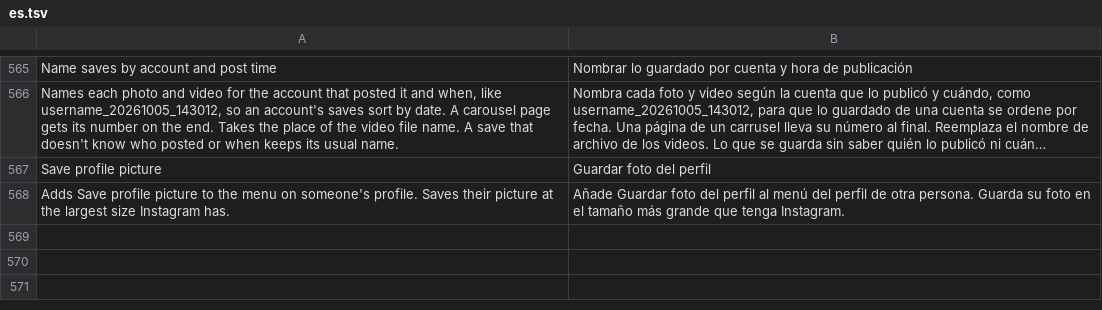
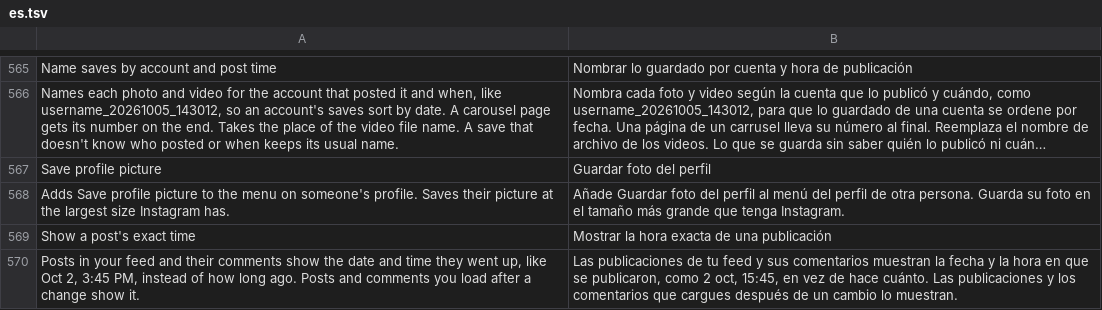
Before and after one commit to Chazy12/HushGram, a TSV file: extensions/shared/library/src/main/l10n/es.tsv, drawn as a sheet; only a part is shown, gaps mark what is left out; long unchanged cells end in …; the diff names each change by its address in the sheet, - before the commit and + after, or states it on an @@ line.

Commit message:
l10n: translate Show a post's exact time

```diff
--- a/extensions/shared/library/src/main/l10n/es.tsv
+++ b/extensions/shared/library/src/main/l10n/es.tsv
+row 569: Show a post's exact time | Mostrar la hora exacta de una publicación
+row 570: Posts in your feed and their comments show the date and time they went up, like Oct 2, 3:45 PM, instead of how long ago. Posts and comments you load after a change show it. | Las publicaciones de tu feed y sus comentarios muestran la fecha y la hora en que se publicaron, como 2 oct, 15:45, en vez de hace cuánto. Las publicaciones y los comentarios que cargues después de un cambio lo muestran.
```
Also changed, not shown: extensions/shared/library/src/main/l10n/de.tsv, extensions/shared/library/src/main/l10n/in.tsv, 4 other files.
